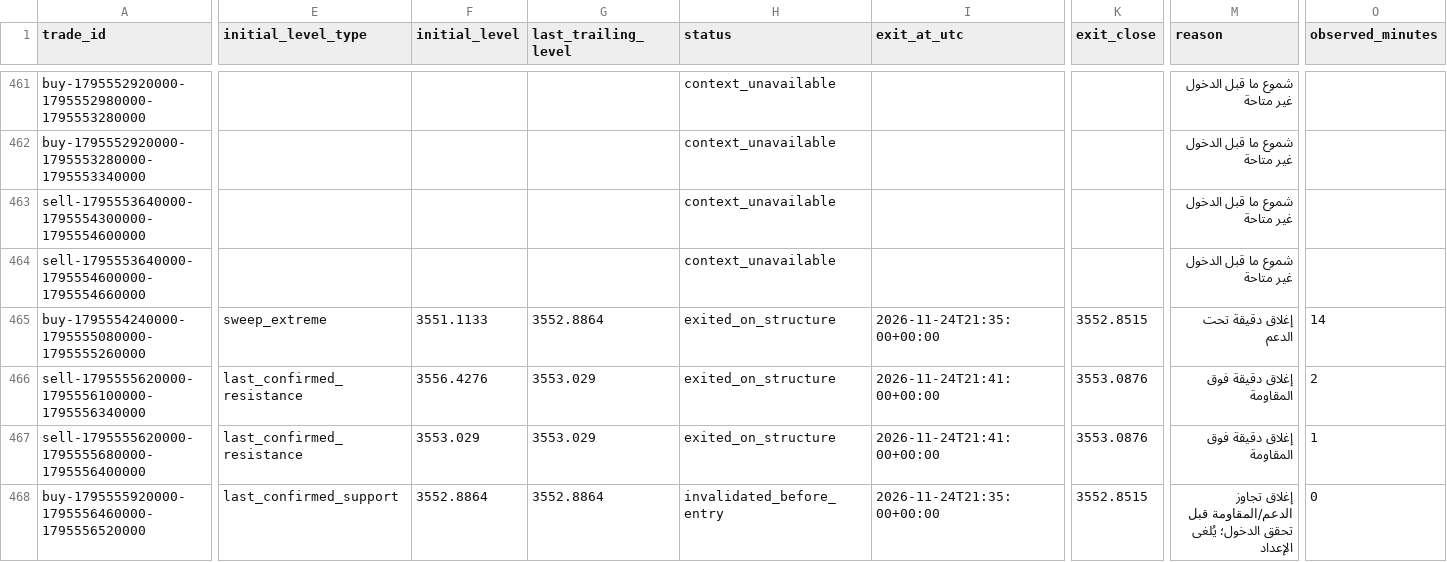
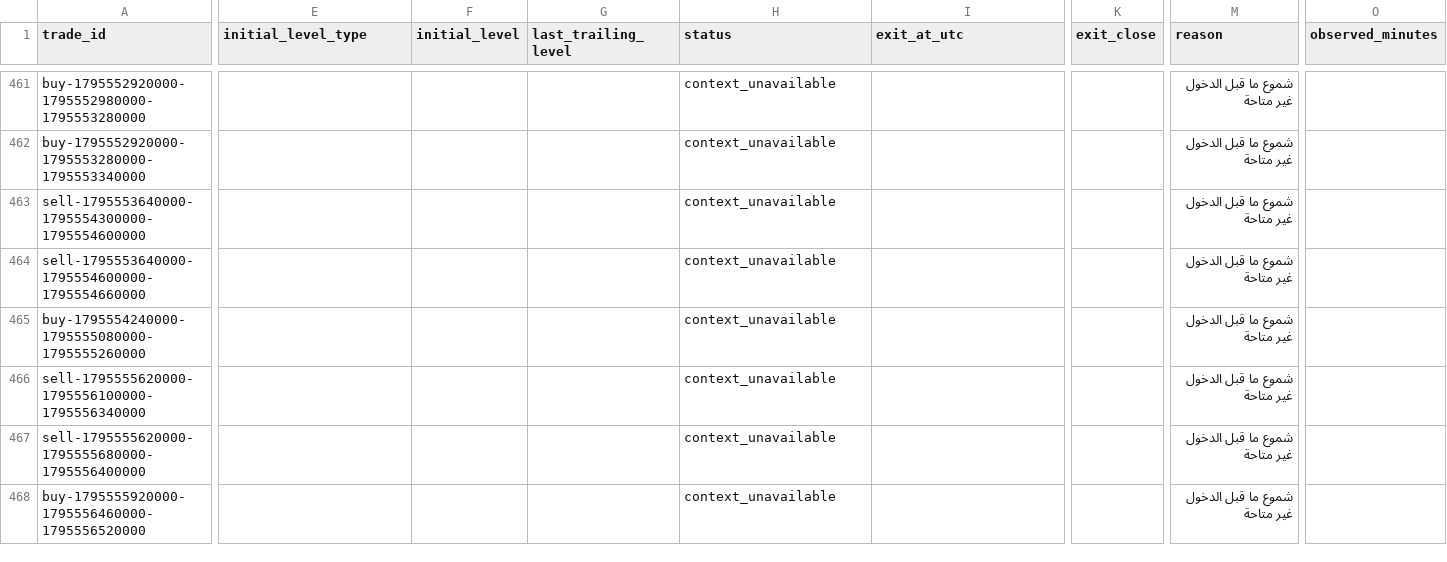
Before and after one commit to salehrbo1-cell/Alert-bot, a CSV file: research/sonic_paper/exit_rule_structure_break.csv, drawn as a sheet; only a part is shown, gaps mark what is left out; the diff covers the shown part only; the diff names each change by its address in the sheet, - before the commit and + after, or states it on an @@ line.

```diff
--- a/research/sonic_paper/exit_rule_structure_break.csv
+++ b/research/sonic_paper/exit_rule_structure_break.csv
-E465 (initial_level_type): sweep_extreme
+E465 (initial_level_type): (empty)
-F465 (initial_level): 3551.1133
+F465 (initial_level): (empty)
-G465 (last_trailing_level): 3552.8864
+G465 (last_trailing_level): (empty)
-H465:H467 (status): exited_on_structure
+H465:H467 (status): context_unavailable
-I465 (exit_at_utc): 2026-11-24T21:35:00+00:00
+I465 (exit_at_utc): (empty)
-K465 (exit_close): 3552.8515
+K465 (exit_close): (empty)
-M465 (reason): إغلاق دقيقة تحت الدعم
+M465 (reason): شموع ما قبل الدخول غير متاحة
-O465 (observed_minutes): 14
+O465 (observed_minutes): (empty)
-E466:E467 (initial_level_type): last_confirmed_resistance
+E466:E467 (initial_level_type): (empty)
-F466 (initial_level): 3556.4276
+F466 (initial_level): (empty)
-G466:G467 (last_trailing_level): 3553.029
+G466:G467 (last_trailing_level): (empty)
-I466:I467 (exit_at_utc): 2026-11-24T21:41:00+00:00
+I466:I467 (exit_at_utc): (empty)
-K466:K467 (exit_close): 3553.0876
+K466:K467 (exit_close): (empty)
-M466:M467 (reason): إغلاق دقيقة فوق المقاومة
+M466:M467 (reason): شموع ما قبل الدخول غير متاحة
-O466 (observed_minutes): 2
+O466 (observed_minutes): (empty)
-F467 (initial_level): 3553.029
+F467 (initial_level): (empty)
-O467 (observed_minutes): 1
+O467 (observed_minutes): (empty)
-E468 (initial_level_type): last_confirmed_support
+E468 (initial_level_type): (empty)
-F468 (initial_level): 3552.8864
+F468 (initial_level): (empty)
-G468 (last_trailing_level): 3552.8864
+G468 (last_trailing_level): (empty)
-H468 (status): invalidated_before_entry
+H468 (status): context_unavailable
-I468 (exit_at_utc): 2026-11-24T21:35:00+00:00
+I468 (exit_at_utc): (empty)
-K468 (exit_close): 3552.8515
+K468 (exit_close): (empty)
-M468 (reason): إغلاق تجاوز الدعم/المقاومة قبل تحقق الدخول؛ يُلغى الإعداد
+M468 (reason): شموع ما قبل الدخول غير متاحة
-O468 (observed_minutes): 0
+O468 (observed_minutes): (empty)
```
Also changed, not shown: 4 added rows and 24 edited cells elsewhere in this file, research/sonic_paper/exit_rule_m5_structure.csv, research/sonic_paper/exit_rule_step_resistance.csv, 4 other files.
